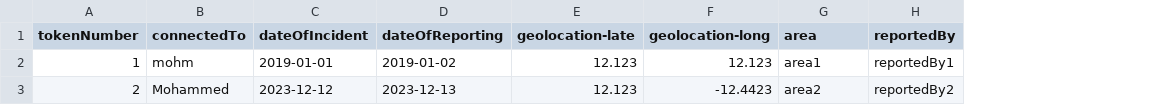
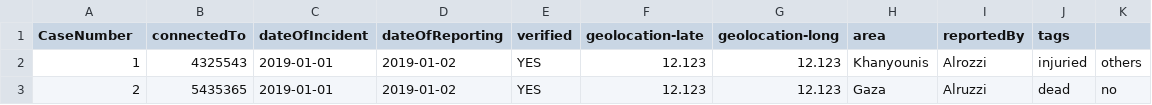
Before and after one commit to MohammedAlrozzi/gazacide, a CSV file: data.csv, drawn as a sheet; addresses are those after the commit; the diff names each change by its address in the sheet, - before the commit and + after, or states it on an @@ line.

```diff
--- a/data.csv
+++ b/data.csv
+column E (verified), rows 2-3: YES | YES
+column J (tags), rows 2-3: injuried | dead
+column K, rows 2-3: others | no
-A1: tokenNumber
+A1: CaseNumber
-B2 (connectedTo): mohm
+B2 (connectedTo): 4325543
-H2 (area): area1
+H2 (area): Khanyounis
-I2 (reportedBy): reportedBy1
+I2 (reportedBy): Alrozzi
-B3 (connectedTo): Mohammed
+B3 (connectedTo): 5435365
-C3 (dateOfIncident): 2023-12-12
+C3 (dateOfIncident): 2019-01-01
-D3 (dateOfReporting): 2023-12-13
+D3 (dateOfReporting): 2019-01-02
-G3 (geolocation-long): -12.4423
+G3 (geolocation-long): 12.123
-H3 (area): area2
+H3 (area): Gaza
-I3 (reportedBy): reportedBy2
+I3 (reportedBy): Alruzzi
```
Also changed, not shown: 1 other file.
